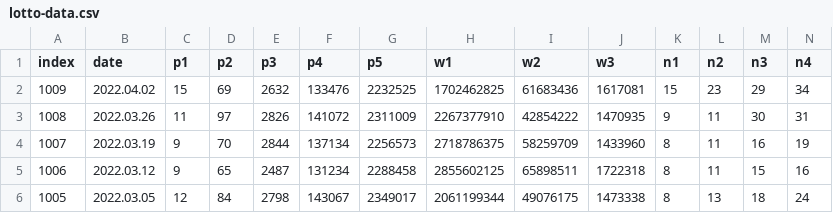
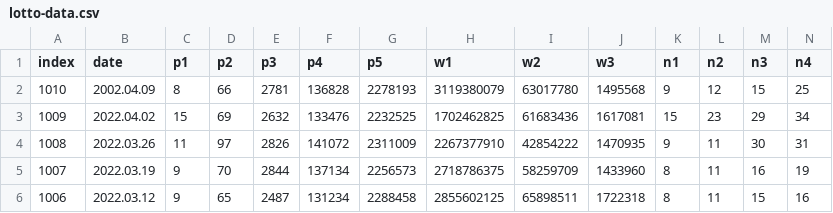
Before and after one commit to changjurhee/Quant, a CSV file: lotto-data.csv, drawn as a sheet; only a part is shown; the shorter side is filled out with more unchanged rows; rows hold the shown columns only; the diff names each change by its address in the sheet, - before the commit and + after, or states it on an @@ line.

Commit message:
1010th lotto update

```diff
--- a/lotto-data.csv
+++ b/lotto-data.csv
+row 2: 1010 | 2002.04.09 | 8 | 66 | 2781 | 136828 | 2278193 | 3119380079 | 63017780 | 1495568 | 9 | 12 | 15 | 25
```
